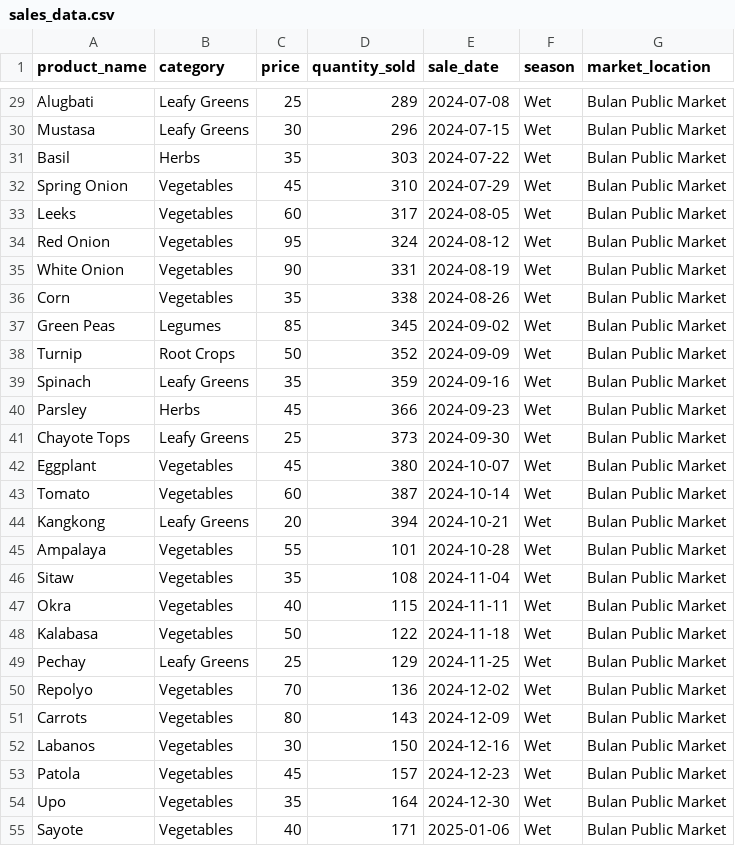
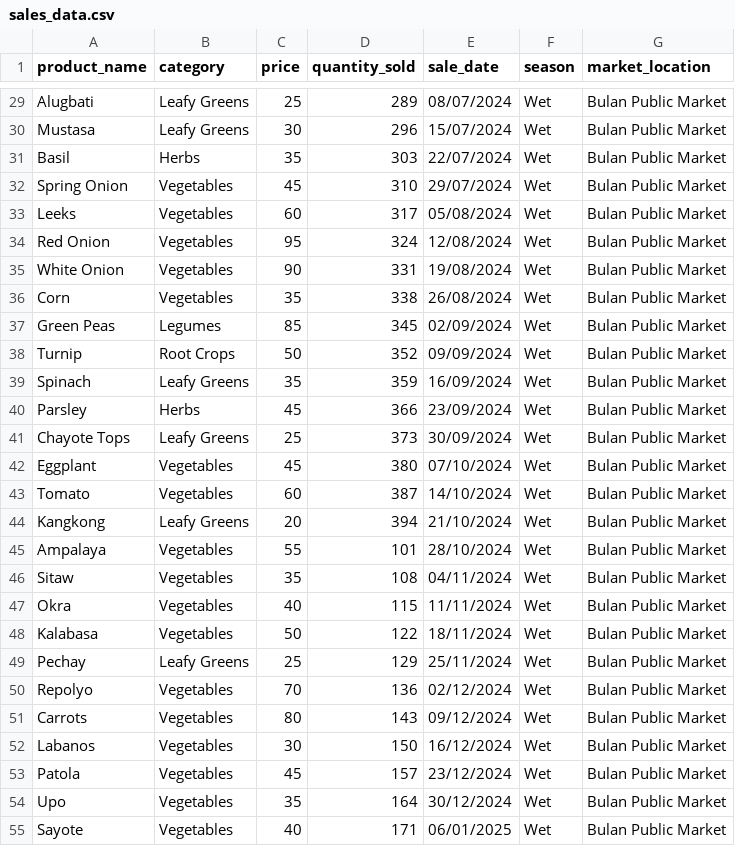
Before and after one commit to Jayne-01/digital-farmers-market-backend, a CSV file: data/sales_data.csv, drawn as a sheet; only a part is shown, gaps mark what is left out; the diff covers the shown part only; the diff names each change by its address in the sheet, - before the commit and + after, or states it on an @@ line.

```diff
--- a/data/sales_data.csv
+++ b/data/sales_data.csv
-E29 (sale_date): 2024-07-08
+E29 (sale_date): 08/07/2024
-E30 (sale_date): 2024-07-15
+E30 (sale_date): 15/07/2024
-E31 (sale_date): 2024-07-22
+E31 (sale_date): 22/07/2024
-E32 (sale_date): 2024-07-29
+E32 (sale_date): 29/07/2024
-E33 (sale_date): 2024-08-05
+E33 (sale_date): 05/08/2024
-E34 (sale_date): 2024-08-12
+E34 (sale_date): 12/08/2024
-E35 (sale_date): 2024-08-19
+E35 (sale_date): 19/08/2024
-E36 (sale_date): 2024-08-26
+E36 (sale_date): 26/08/2024
-E37 (sale_date): 2024-09-02
+E37 (sale_date): 02/09/2024
-E38 (sale_date): 2024-09-09
+E38 (sale_date): 09/09/2024
-E39 (sale_date): 2024-09-16
+E39 (sale_date): 16/09/2024
-E40 (sale_date): 2024-09-23
+E40 (sale_date): 23/09/2024
-E41 (sale_date): 2024-09-30
+E41 (sale_date): 30/09/2024
-E42 (sale_date): 2024-10-07
+E42 (sale_date): 07/10/2024
-E43 (sale_date): 2024-10-14
+E43 (sale_date): 14/10/2024
-E44 (sale_date): 2024-10-21
+E44 (sale_date): 21/10/2024
-E45 (sale_date): 2024-10-28
+E45 (sale_date): 28/10/2024
-E46 (sale_date): 2024-11-04
+E46 (sale_date): 04/11/2024
-E47 (sale_date): 2024-11-11
+E47 (sale_date): 11/11/2024
-E48 (sale_date): 2024-11-18
+E48 (sale_date): 18/11/2024
-E49 (sale_date): 2024-11-25
+E49 (sale_date): 25/11/2024
-E50 (sale_date): 2024-12-02
+E50 (sale_date): 02/12/2024
-E51 (sale_date): 2024-12-09
+E51 (sale_date): 09/12/2024
-E52 (sale_date): 2024-12-16
+E52 (sale_date): 16/12/2024
-E53 (sale_date): 2024-12-23
+E53 (sale_date): 23/12/2024
-E54 (sale_date): 2024-12-30
+E54 (sale_date): 30/12/2024
-E55 (sale_date): 2025-01-06
+E55 (sale_date): 06/01/2025
```
Also changed, not shown: 38 edited cells elsewhere in this file, 6 other files.
